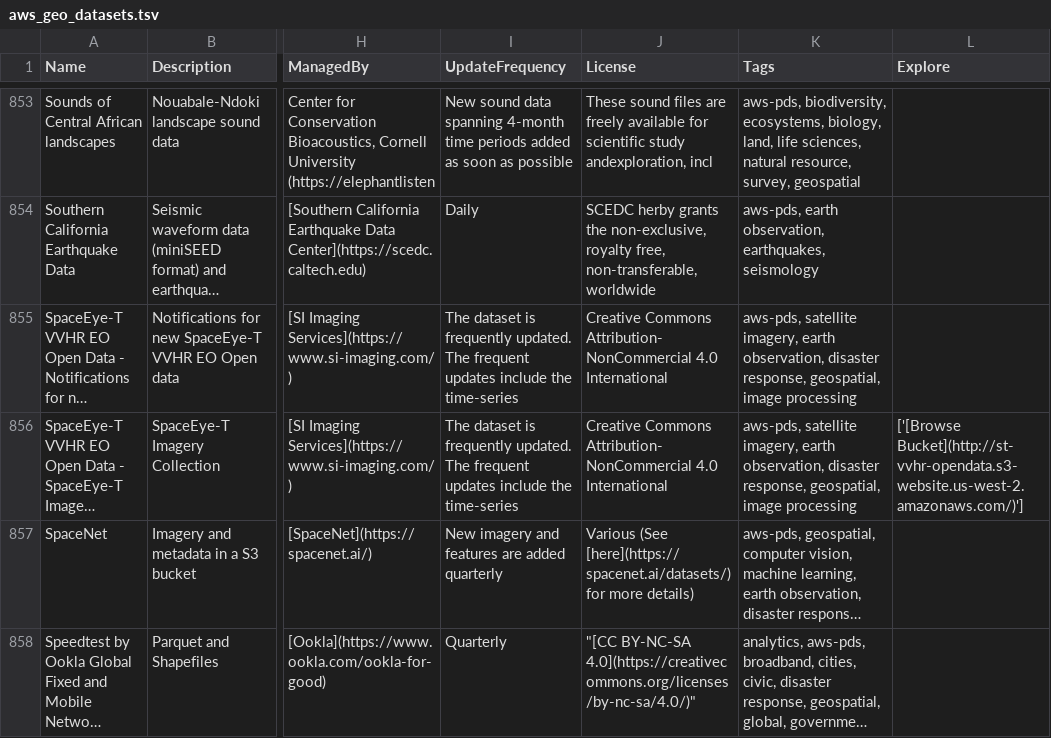
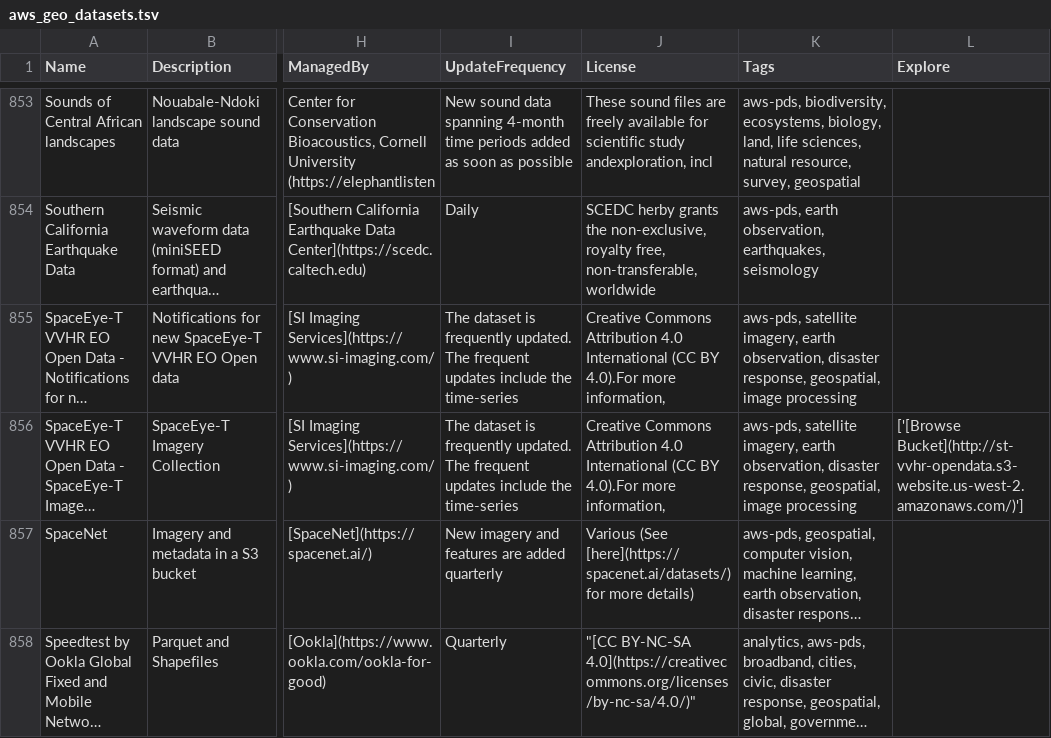
Before and after one commit to opengeos/aws-open-data-geo, a TSV file: aws_geo_datasets.tsv, drawn as a sheet; only a part is shown, gaps mark what is left out; long unchanged cells end in …; the diff names each change by its address in the sheet, - before the commit and + after, or states it on an @@ line.

```diff
--- a/aws_geo_datasets.tsv
+++ b/aws_geo_datasets.tsv
-J855:J856 (License): Creative Commons Attribution-NonCommercial 4.0 International
+J855:J856 (License): Creative Commons Attribution 4.0 International (CC BY 4.0).For more information,
```
Also changed, not shown: 2 other files.
